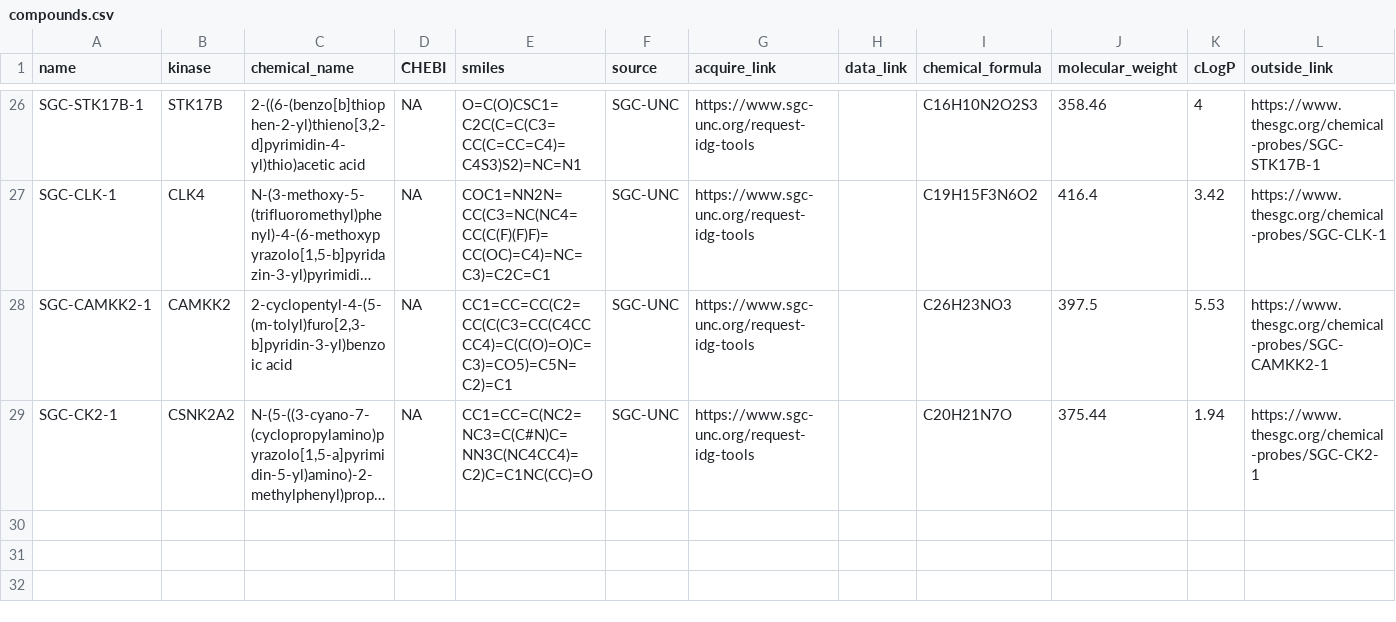
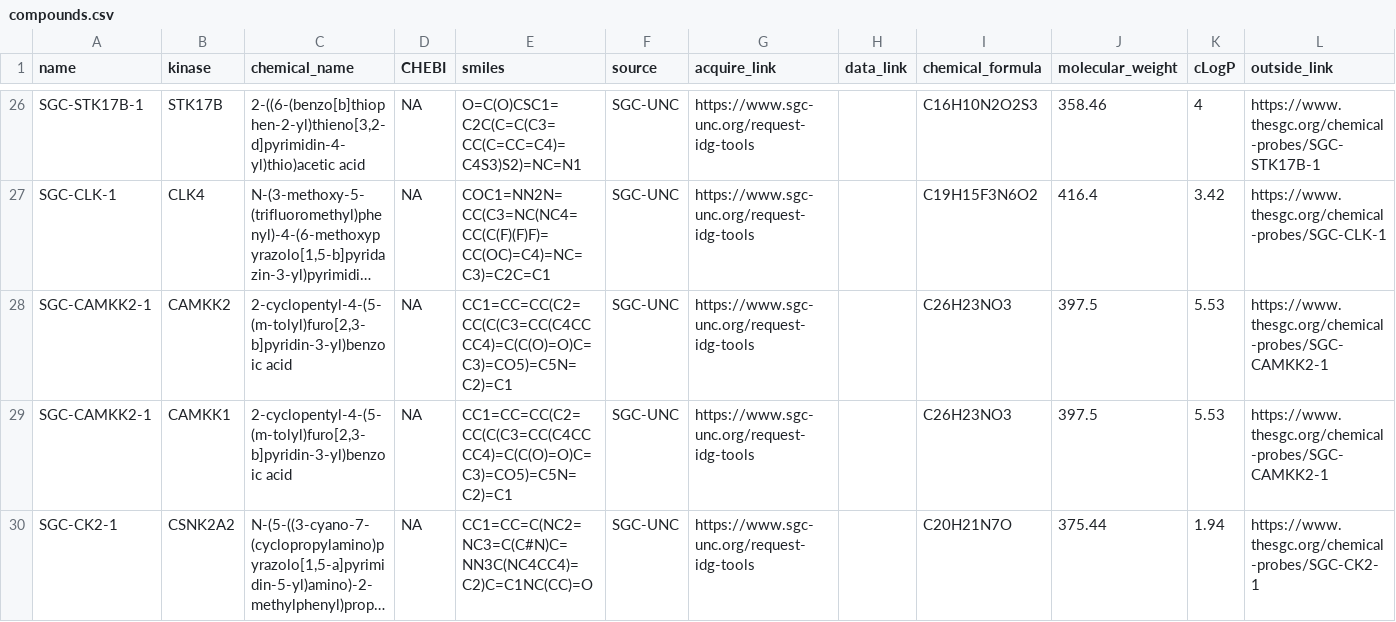
Before and after one commit to IDG-Kinase/darkkinasekb, a CSV file: data_sets/compounds.csv, drawn as a sheet; only a part is shown, gaps mark what is left out; long unchanged cells end in …; the diff names each change by its address in the sheet, - before the commit and + after, or states it on an @@ line.

Commit message:
adding CAMKK1 compound

```diff
--- a/data_sets/compounds.csv
+++ b/data_sets/compounds.csv
+row 29: SGC-CAMKK2-1 | CAMKK1 | 2-cyclopentyl-4-(5-(m-tolyl)furo[2,3-b]pyridin-3-yl)benzoic acid | NA | CC1=CC=CC(C2=CC(C(C3=CC(C4CCCC4)=C(C(O)=O)C=C3)=CO5)=C5N=C2)=C1 | SGC-UNC | https://www.sgc-unc.org/request-idg-tools |  | C26H23NO3 | 397.5 | 5.53 | https://www.thesgc.org/chemical-probes/SGC-CAMKK2-1
```
